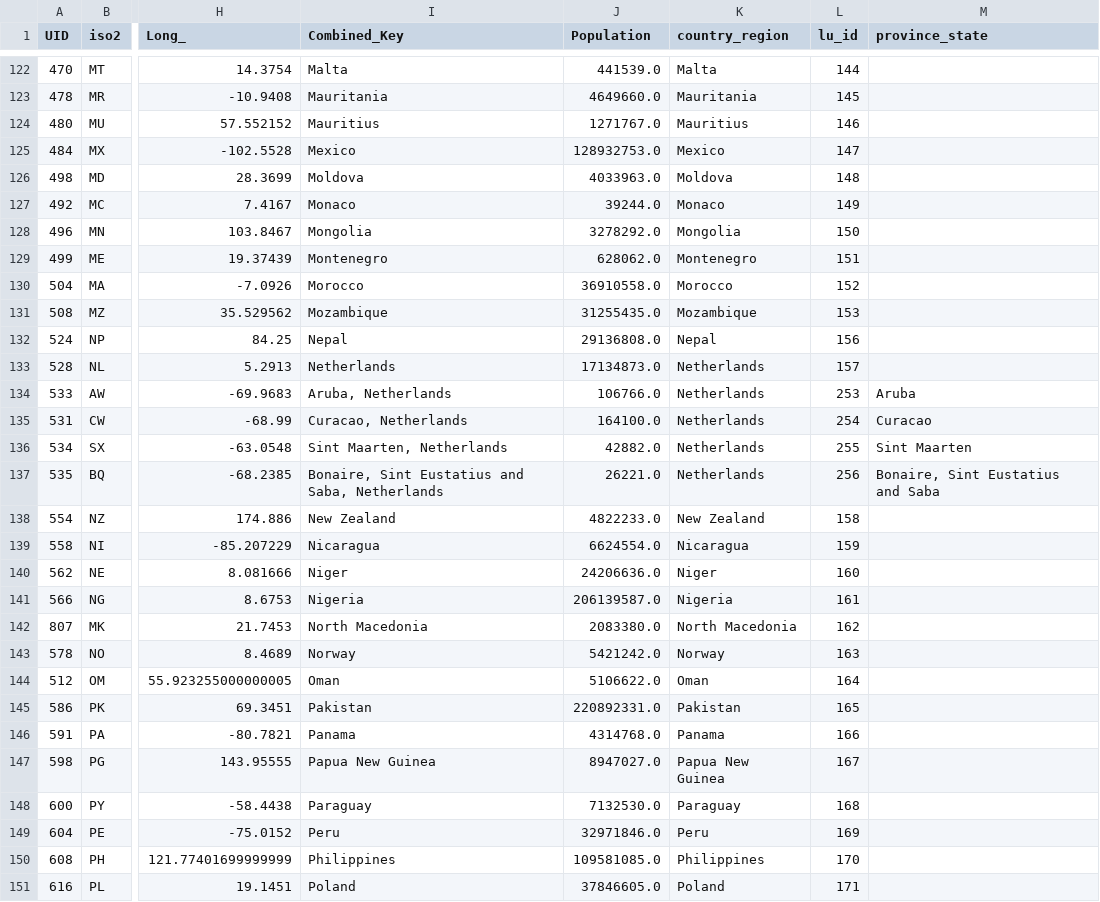
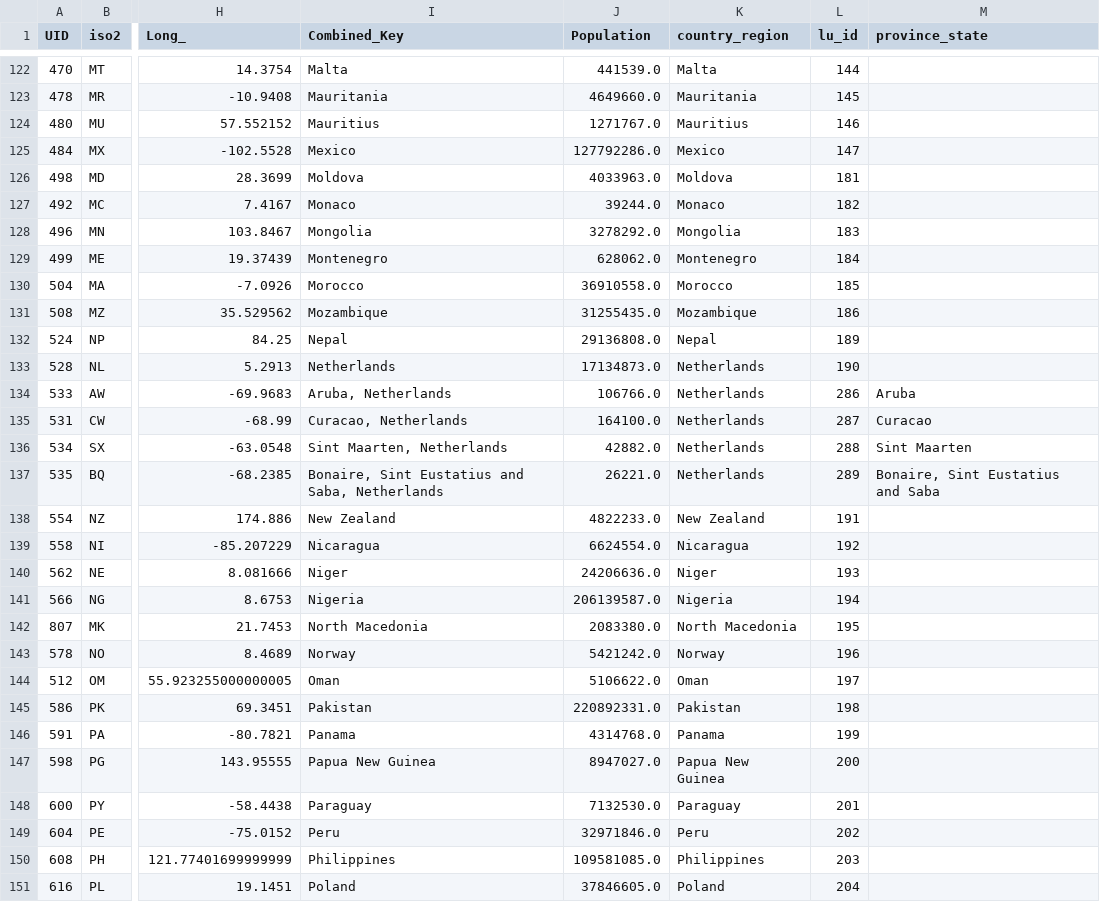
Before and after one commit to v4lue4dded/covid-19, a TSV file: df_lu_clean.tsv, drawn as a sheet; only a part is shown, gaps mark what is left out; the diff covers the shown part only; the diff names each change by its address in the sheet, - before the commit and + after, or states it on an @@ line.

```diff
--- a/df_lu_clean.tsv
+++ b/df_lu_clean.tsv
-J125 (Population): 128932753.0
+J125 (Population): 127792286.0
-L126 (lu_id): 148
+L126 (lu_id): 181
-L127 (lu_id): 149
+L127 (lu_id): 182
-L128 (lu_id): 150
+L128 (lu_id): 183
-L129 (lu_id): 151
+L129 (lu_id): 184
-L130 (lu_id): 152
+L130 (lu_id): 185
-L131 (lu_id): 153
+L131 (lu_id): 186
-L132 (lu_id): 156
+L132 (lu_id): 189
-L133 (lu_id): 157
+L133 (lu_id): 190
-L134 (lu_id): 253
+L134 (lu_id): 286
-L135 (lu_id): 254
+L135 (lu_id): 287
-L136 (lu_id): 255
+L136 (lu_id): 288
-L137 (lu_id): 256
+L137 (lu_id): 289
-L138 (lu_id): 158
+L138 (lu_id): 191
-L139 (lu_id): 159
+L139 (lu_id): 192
-L140 (lu_id): 160
+L140 (lu_id): 193
-L141 (lu_id): 161
+L141 (lu_id): 194
-L142 (lu_id): 162
+L142 (lu_id): 195
-L143 (lu_id): 163
+L143 (lu_id): 196
-L144 (lu_id): 164
+L144 (lu_id): 197
-L145 (lu_id): 165
+L145 (lu_id): 198
-L146 (lu_id): 166
+L146 (lu_id): 199
-L147 (lu_id): 167
+L147 (lu_id): 200
-L148 (lu_id): 168
+L148 (lu_id): 201
-L149 (lu_id): 169
+L149 (lu_id): 202
-L150 (lu_id): 170
+L150 (lu_id): 203
-L151 (lu_id): 171
+L151 (lu_id): 204
```
Also changed, not shown: 68 edited cells elsewhere in this file, df_data_clean_max_date.tsv, 2 other files.
